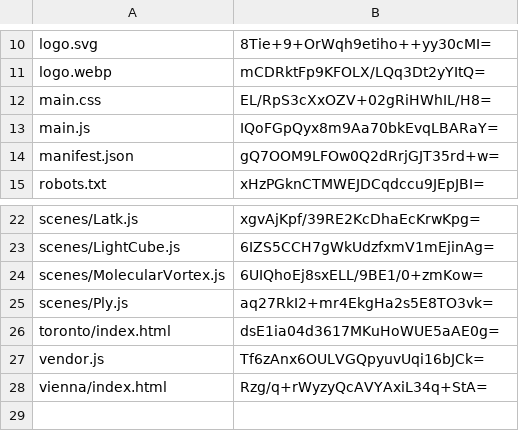
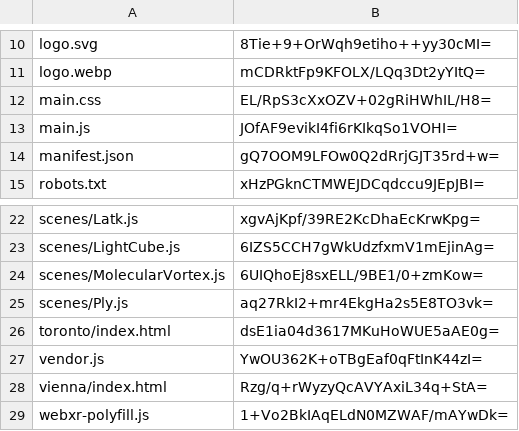
Before and after one commit to artificialmuseum/staging, a CSV file: docs/etags.csv, drawn as a sheet; only a part is shown, gaps mark what is left out.

```diff
--- a/docs/etags.csv
+++ b/docs/etags.csv
@@ -12,3 +12,3 @@ logo.webp,mCDRktFp9KFOLX/LQq3Dt2yYItQ=
 main.css,EL/RpS3cXxOZV+02gRiHWhIL/H8=
-main.js,IQoFGpQyx8m9Aa70bkEvqLBARaY=
+main.js,JOfAF9evikI4fi6rKIkqSo1VOHI=
 manifest.json,gQ7OOM9LFOw0Q2dRrjGJT35rd+w=
@@ -26,3 +26,4 @@ scenes/Ply.js,aq27RkI2+mr4EkgHa2s5E8TO3vk=
 toronto/index.html,dsE1ia04d3617MKuHoWUE5aAE0g=
-vendor.js,Tf6zAnx6OULVGQpyuvUqi16bJCk=
+vendor.js,YwOU362K+oTBgEaf0qFtInK44zI=
 vienna/index.html,Rzg/q+rWyzyQcAVYAxiL34q+StA=
+webxr-polyfill.js,1+Vo2BkIAqELdN0MZWAF/mAYwDk=
```
Also changed, not shown: 6 other files.
